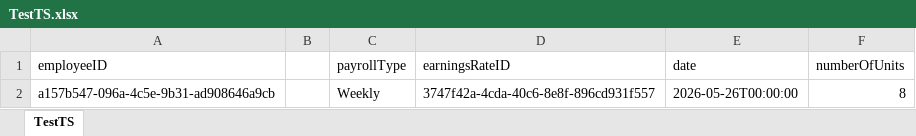
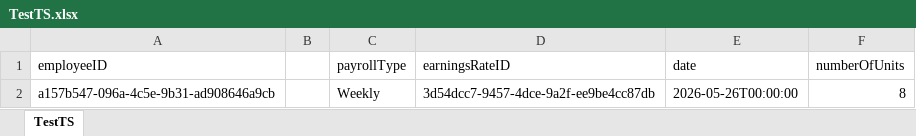
Before and after one commit to CherieS666/xero-oauth-server, an Excel workbook: TestTS.xlsx, sheet TestTS, drawn as a sheet; values as stored, in another font and other column widths than the file's, no borders; the diff names each change by its address in the sheet, - before the commit and + after, or states it on an @@ line.

Commit message:
update excel

```diff
--- a/TestTS.xlsx (sheet TestTS)
+++ b/TestTS.xlsx (sheet TestTS)
-D2 (earningsRateID): 3747f42a-4cda-40c6-8e8f-896cd931f557
+D2 (earningsRateID): 3d54dcc7-9457-4dce-9a2f-ee9be4cc87db
```
Also changed, not shown: 1 other file.
